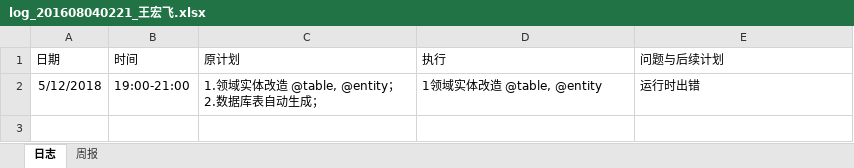
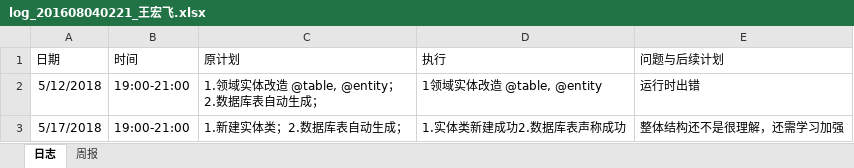
Before and after one commit to xiaoyuan1/xiaoyuandingcan, an Excel workbook: doc/log/log_201608040221_王宏飞.xlsx, sheet 日志, drawn as a sheet; values as stored, in another font and other column widths than the file's, no borders; the diff names each change by its address in the sheet, - before the commit and + after, or states it on an @@ line.

Commit message:
日志更新
第二次更新日志

```diff
--- a/doc/log/log_201608040221_王宏飞.xlsx (sheet 日志)
+++ b/doc/log/log_201608040221_王宏飞.xlsx (sheet 日志)
+row 3: 5/17/2018 | 19:00-21:00 | 1.新建实体类；2.数据库表自动生成； | 1.实体类新建成功2.数据库表声称成功 | 整体结构还不是很理解，还需学习加强
```
